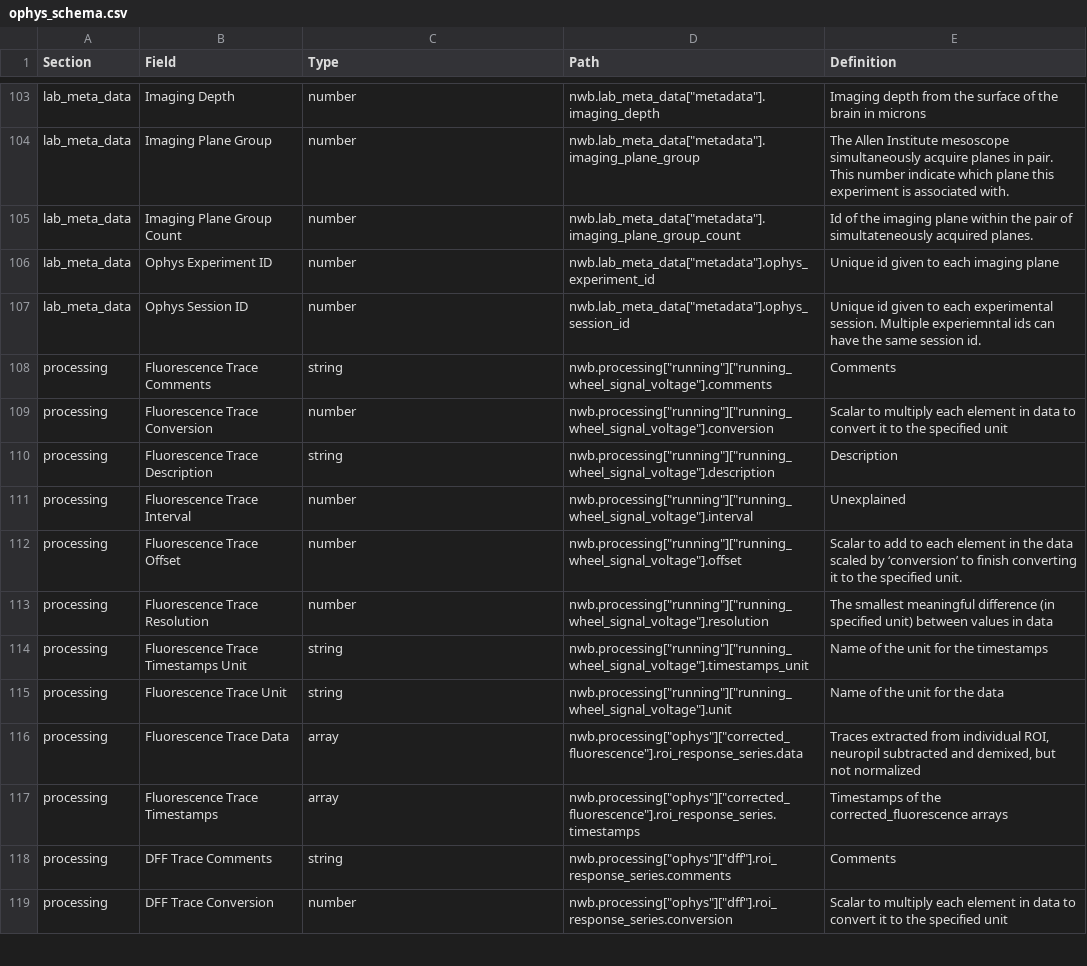
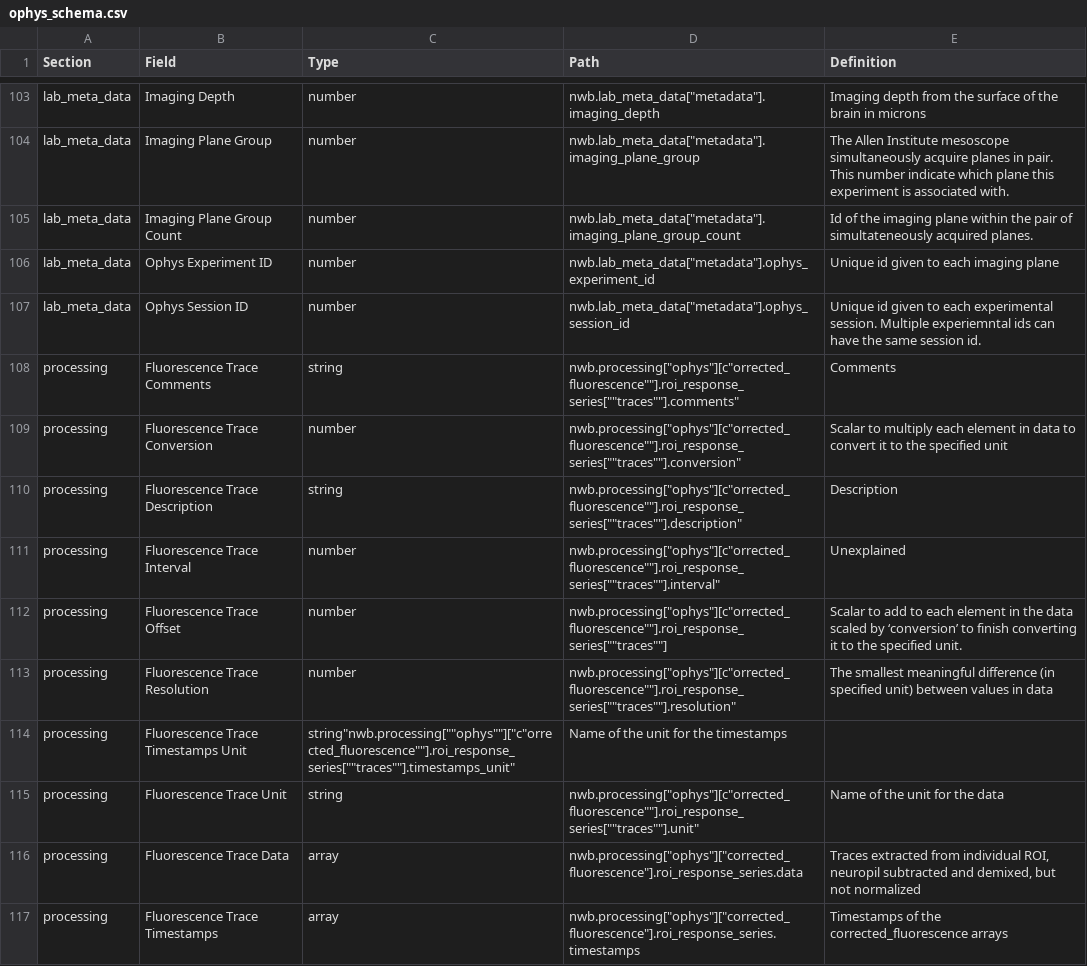
Before and after one commit to AllenInstitute/openscope_databook, a CSV file: data/ophys_schema.csv, drawn as a sheet; only a part is shown, gaps mark what is left out; the shorter side is filled out with more unchanged rows.

Commit message:
Fix typos in schema csv

```diff
--- a/data/ophys_schema.csv
+++ b/data/ophys_schema.csv
@@ -107,10 +107,10 @@ lab_meta_data,Ophys Experiment ID,number,"nwb.lab_meta_data[""metadata""].ophys_
 lab_meta_data,Ophys Session ID,number,"nwb.lab_meta_data[""metadata""].ophys_session_id",Unique id given to each experimental session. Multiple experiemntal ids can have the same session id.,
-processing,Fluorescence Trace Comments,string,"nwb.processing[""running""][""running_wheel_signal_voltage""].comments",Comments,
-processing,Fluorescence Trace Conversion,number,"nwb.processing[""running""][""running_wheel_signal_voltage""].conversion",Scalar to multiply each element in data to convert it to the specified unit,
-processing,Fluorescence Trace Description,string,"nwb.processing[""running""][""running_wheel_signal_voltage""].description",Description,
-processing,Fluorescence Trace Interval,number,"nwb.processing[""running""][""running_wheel_signal_voltage""].interval",Unexplained,
-processing,Fluorescence Trace Offset,number,"nwb.processing[""running""][""running_wheel_signal_voltage""].offset",Scalar to add to each element in the data scaled by ‘conversion’ to finish converting it to the specified unit.,
-processing,Fluorescence Trace Resolution,number,"nwb.processing[""running""][""running_wheel_signal_voltage""].resolution",The smallest meaningful difference (in specified unit) between values in data,
-processing,Fluorescence Trace Timestamps Unit,string,"nwb.processing[""running""][""running_wheel_signal_voltage""].timestamps_unit",Name of the unit for the timestamps,
-processing,Fluorescence Trace Unit,string,"nwb.processing[""running""][""running_wheel_signal_voltage""].unit",Name of the unit for the data,
+processing,Fluorescence Trace Comments,string,"nwb.processing[""ophys""]["c"orrected_fluorescence""].roi_response_series[""traces""].comments",Comments,
+processing,Fluorescence Trace Conversion,number,"nwb.processing[""ophys""]["c"orrected_fluorescence""].roi_response_series[""traces""].conversion",Scalar to multiply each element in data to convert it to the specified unit,
+processing,Fluorescence Trace Description,string,"nwb.processing[""ophys""]["c"orrected_fluorescence""].roi_response_series[""traces""].description",Description,
+processing,Fluorescence Trace Interval,number,"nwb.processing[""ophys""]["c"orrected_fluorescence""].roi_response_series[""traces""].interval",Unexplained,
+processing,Fluorescence Trace Offset,number,"nwb.processing[""ophys""]["c"orrected_fluorescence""].roi_response_series[""traces""],Scalar to add to each element in the data scaled by ‘conversion’ to finish converting it to the specified unit.,
+processing,Fluorescence Trace Resolution,number,"nwb.processing[""ophys""]["c"orrected_fluorescence""].roi_response_series[""traces""].resolution",The smallest meaningful difference (in specified unit) between values in data,
+processing,Fluorescence Trace Timestamps Unit,string"nwb.processing[""ophys""]["c"orrected_fluorescence""].roi_response_series[""traces""].timestamps_unit",Name of the unit for the timestamps,
+processing,Fluorescence Trace Unit,string,"nwb.processing[""ophys""]["c"orrected_fluorescence""].roi_response_series[""traces""].unit",Name of the unit for the data,
 processing,Fluorescence Trace Data,array,"nwb.processing[""ophys""][""corrected_fluorescence""].roi_response_series.data","Traces extracted from individual ROI, neuropil subtracted and demixed, but not normalized",
```
